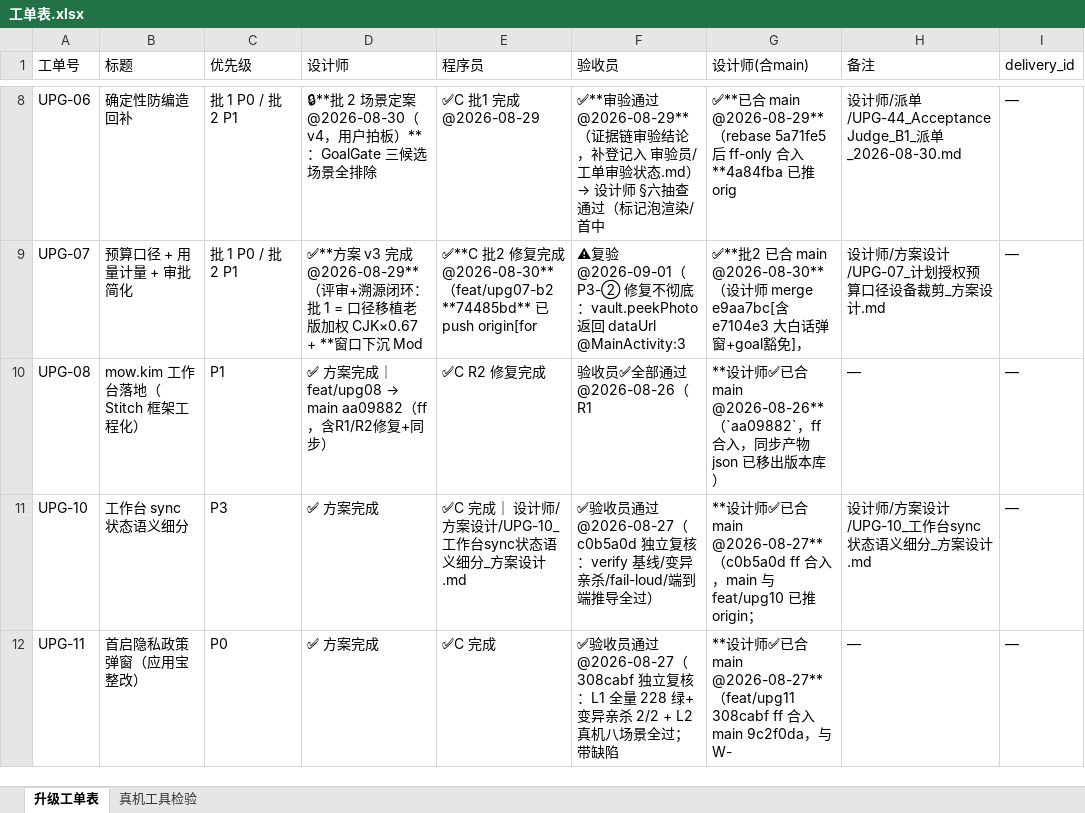
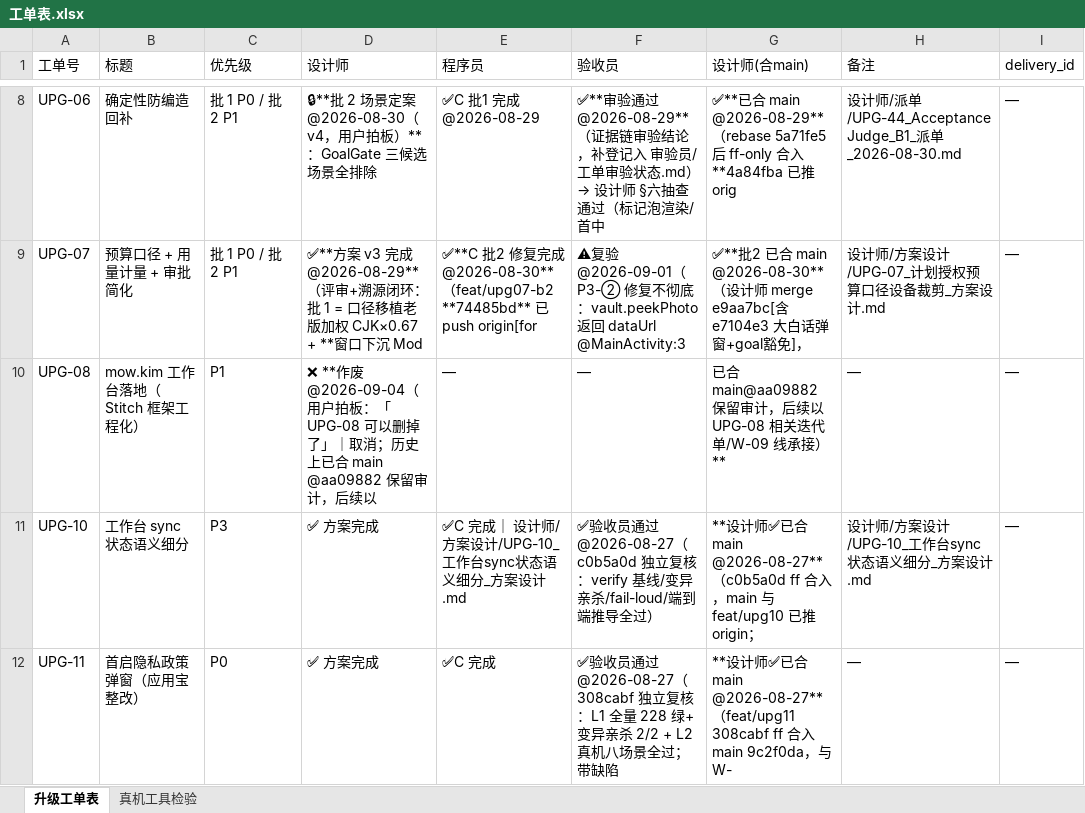
Before and after one commit to onlywmw/works, an Excel workbook: 工单系统/工单表.xlsx, sheet 升级工单表, drawn as a sheet; only a part is shown, gaps mark what is left out; values as stored, in another font and other column widths than the file's, no borders; the diff names each change by its address in the sheet, - before the commit and + after, or states it on an @@ line.

Commit message:
UPG-08 作废（用户拍板取消 @2026-09-04；历史 aa09882 保留审计）

```diff
--- a/工单系统/工单表.xlsx (sheet 升级工单表)
+++ b/工单系统/工单表.xlsx (sheet 升级工单表)
@@ D10 (设计师): ✅ 方案完成｜ feat/upg08 → main aa09882（ff，含R1/R2修复+同步） → ❌ **作废 @2026-09-04（用户拍板：「UPG-08 可以删掉了」｜取消；历史上已合 main @aa09882 保留审计，后续以 @@
-E10 (程序员): ✅C R2 修复完成
+E10 (程序员): —
-F10 (验收员): 验收员✅全部通过 @2026-08-26（R1
+F10 (验收员): —
-G10 (设计师(合main)): **设计师✅已合 main @2026-08-26**（`aa09882`，ff 合入，同步产物 json 已移出版本库）
+G10 (设计师(合main)): 已合 main@aa09882 保留审计，后续以 UPG-08 相关迭代单/W-09 线承接）**
```
Also changed, not shown: 1 other file.
